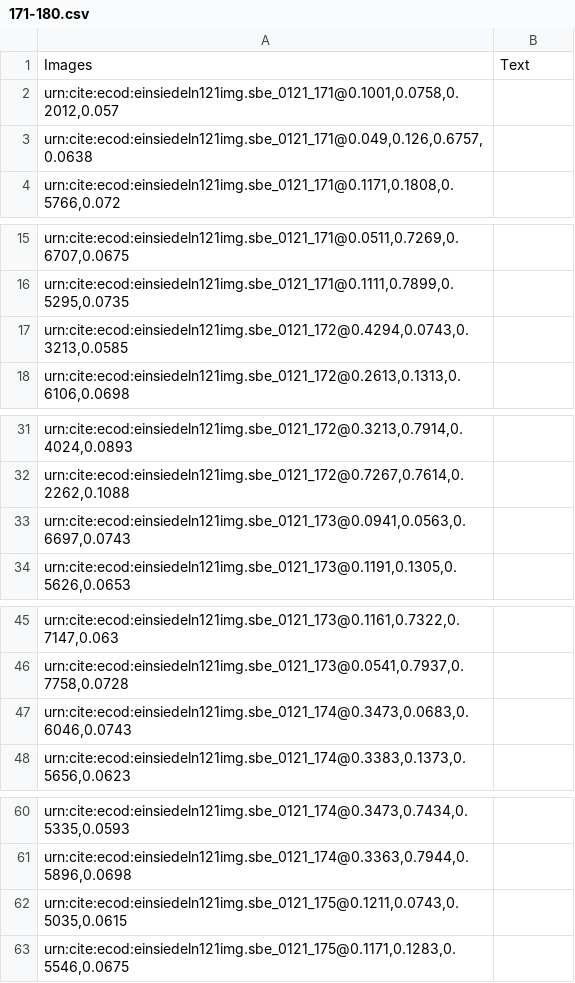
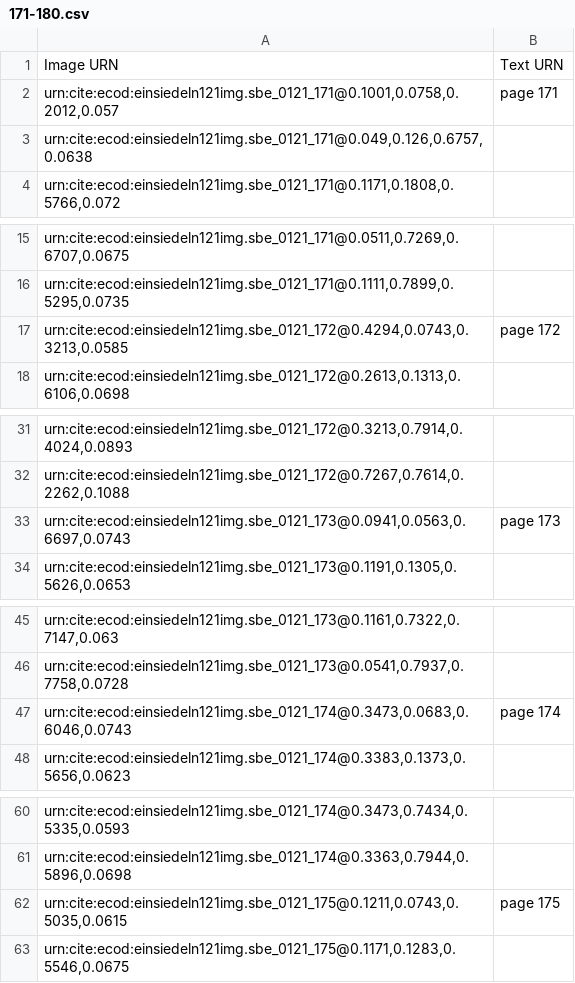
Before and after one commit to HCMID/chant, a CSV file: indices/171-180.csv, drawn as a sheet; only a part is shown, gaps mark what is left out; the diff covers the shown part only.

Commit message:
Update 171-180.csv

```diff
--- a/indices/171-180.csv
+++ b/indices/171-180.csv
@@ -1,3 +1,3 @@
-"Images", "Text"
-"urn:cite:ecod:einsiedeln121img.sbe_0121_171@0.1001,0.0758,0.2012,0.057",
+"Image URN", "Text URN"
+"urn:cite:ecod:einsiedeln121img.sbe_0121_171@0.1001,0.0758,0.2012,0.057", "page 171"
 "urn:cite:ecod:einsiedeln121img.sbe_0121_171@0.049,0.126,0.6757,0.0638",
@@ -16,3 +16,3 @@
 "urn:cite:ecod:einsiedeln121img.sbe_0121_171@0.1111,0.7899,0.5295,0.0735",
-"urn:cite:ecod:einsiedeln121img.sbe_0121_172@0.4294,0.0743,0.3213,0.0585",
+"urn:cite:ecod:einsiedeln121img.sbe_0121_172@0.4294,0.0743,0.3213,0.0585", "page 172"
 "urn:cite:ecod:einsiedeln121img.sbe_0121_172@0.2613,0.1313,0.6106,0.0698",
@@ -32,3 +32,3 @@
 "urn:cite:ecod:einsiedeln121img.sbe_0121_172@0.7267,0.7614,0.2262,0.1088",
-"urn:cite:ecod:einsiedeln121img.sbe_0121_173@0.0941,0.0563,0.6697,0.0743",
+"urn:cite:ecod:einsiedeln121img.sbe_0121_173@0.0941,0.0563,0.6697,0.0743", "page 173"
 "urn:cite:ecod:einsiedeln121img.sbe_0121_173@0.1191,0.1305,0.5626,0.0653",
@@ -46,3 +46,3 @@
 "urn:cite:ecod:einsiedeln121img.sbe_0121_173@0.0541,0.7937,0.7758,0.0728",
-"urn:cite:ecod:einsiedeln121img.sbe_0121_174@0.3473,0.0683,0.6046,0.0743",
+"urn:cite:ecod:einsiedeln121img.sbe_0121_174@0.3473,0.0683,0.6046,0.0743", "page 174"
 "urn:cite:ecod:einsiedeln121img.sbe_0121_174@0.3383,0.1373,0.5656,0.0623",
@@ -61,3 +61,3 @@
 "urn:cite:ecod:einsiedeln121img.sbe_0121_174@0.3363,0.7944,0.5896,0.0698",
-"urn:cite:ecod:einsiedeln121img.sbe_0121_175@0.1211,0.0743,0.5035,0.0615",
+"urn:cite:ecod:einsiedeln121img.sbe_0121_175@0.1211,0.0743,0.5035,0.0615", "page 175"
 "urn:cite:ecod:einsiedeln121img.sbe_0121_175@0.1171,0.1283,0.5546,0.0675",
```
Also changed, not shown: 5 edited cells elsewhere in this file.
